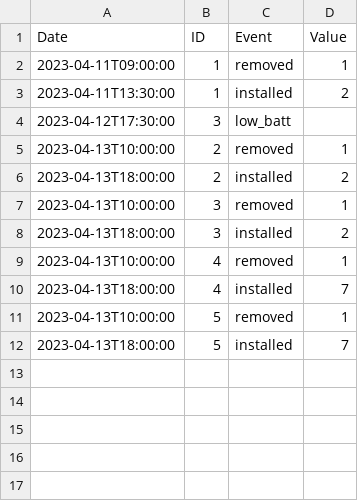
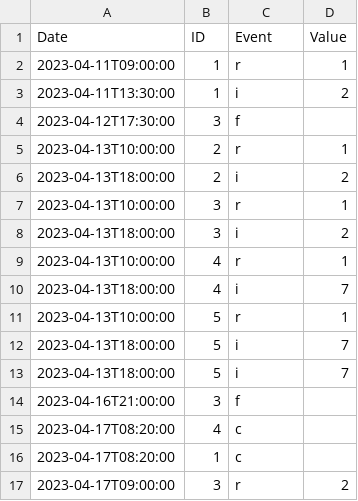
Before and after one commit to wFairmanOlin/Biomass, a CSV file: data/sensor_log.csv, drawn as a sheet.

Commit message:
refined and added to the sensor log

```diff
--- a/data/sensor_log.csv
+++ b/data/sensor_log.csv
@@ -1,12 +1,17 @@
 Date,ID,Event,Value
-2023-04-11T09:00:00,1,removed,1
-2023-04-11T13:30:00,1,installed,2
-2023-04-12T17:30:00,3,low_batt,
-2023-04-13T10:00:00,2,removed,1
-2023-04-13T18:00:00,2,installed,2
-2023-04-13T10:00:00,3,removed,1
-2023-04-13T18:00:00,3,installed,2
-2023-04-13T10:00:00,4,removed,1
-2023-04-13T18:00:00,4,installed,7
-2023-04-13T10:00:00,5,removed,1
-2023-04-13T18:00:00,5,installed,7
+2023-04-11T09:00:00,1,r,1
+2023-04-11T13:30:00,1,i,2
+2023-04-12T17:30:00,3,f,
+2023-04-13T10:00:00,2,r,1
+2023-04-13T18:00:00,2,i,2
+2023-04-13T10:00:00,3,r,1
+2023-04-13T18:00:00,3,i,2
+2023-04-13T10:00:00,4,r,1
+2023-04-13T18:00:00,4,i,7
+2023-04-13T10:00:00,5,r,1
+2023-04-13T18:00:00,5,i,7
+2023-04-13T18:00:00,5,i,7
+2023-04-16T21:00:00,3,f,
+2023-04-17T08:20:00,4,c,
+2023-04-17T08:20:00,1,c,
+2023-04-17T09:00:00,3,r,2
```
Also changed, not shown: 2 other files.
